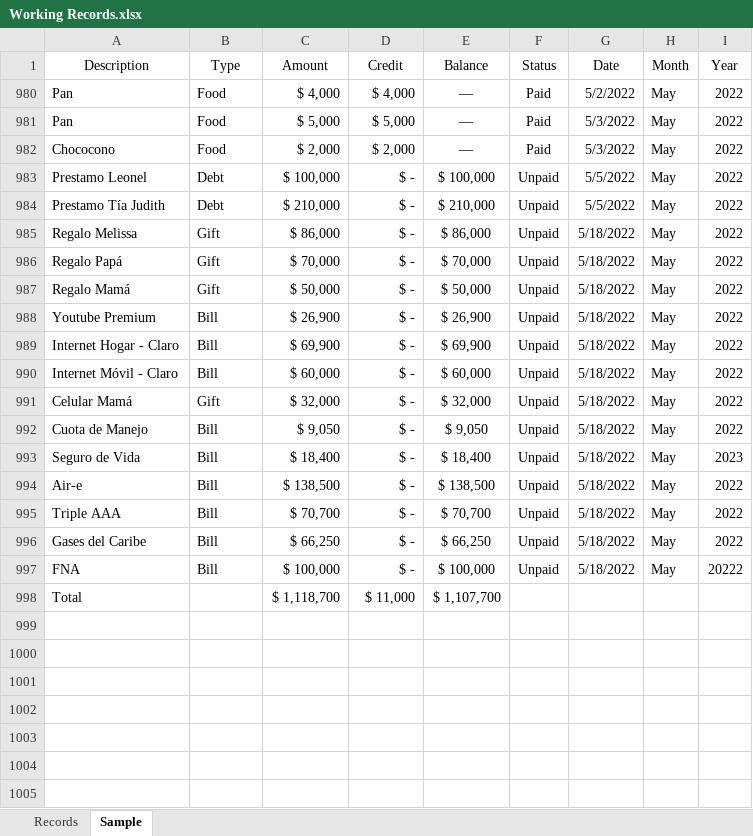
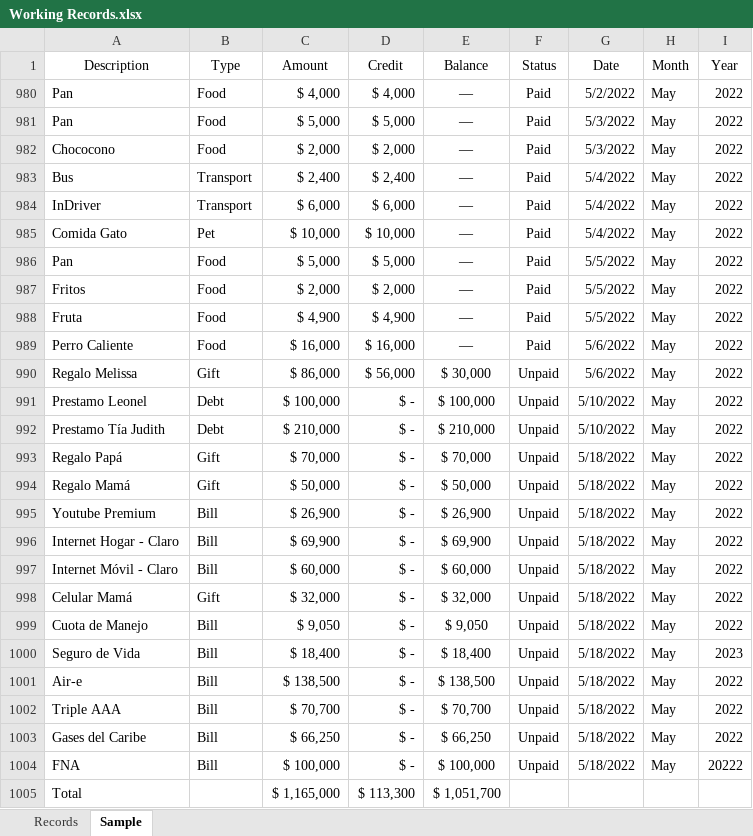
Before and after one commit to yarib97/Working_Records, an Excel workbook: Working Records.xlsx, sheet Sample, drawn as a sheet; values as stored, in another font and other column widths than the file's, no borders; conditional formats and table styles not drawn; removed rows and columns are numbered as before the commit, all else as after; the diff names each change by its address in the sheet, - before the commit and + after, or states it on an @@ line.

Commit message:
Last update

```diff
--- a/Working Records.xlsx (sheet Sample)
+++ b/Working Records.xlsx (sheet Sample)
+row 983: Bus | Transport | $ 2,400 | $ 2,400 | — | Paid | 5/4/2022 | May | 2022
+row 984: InDriver | Transport | $ 6,000 | $ 6,000 | — | Paid | 5/4/2022 | May | 2022
+row 985: Comida Gato | Pet | $ 10,000 | $ 10,000 | — | Paid | 5/4/2022 | May | 2022
+row 986: Pan | Food | $ 5,000 | $ 5,000 | — | Paid | 5/5/2022 | May | 2022
+row 987: Fritos | Food | $ 2,000 | $ 2,000 | — | Paid | 5/5/2022 | May | 2022
+row 988: Fruta | Food | $ 4,900 | $ 4,900 | — | Paid | 5/5/2022 | May | 2022
+row 989: Perro Caliente | Food | $ 16,000 | $ 16,000 | — | Paid | 5/6/2022 | May | 2022
+row 990: Regalo Melissa | Gift | $ 86,000 | $ 56,000 | $ 30,000 | Unpaid | 5/6/2022 | May | 2022
-G991:G992 (Date): 5/5/2022
+G991:G992 (Date): 5/10/2022
-row 985: Regalo Melissa | Gift | $ 86,000 | $ - | $ 86,000 | Unpaid | 5/18/2022 | May | 2022
-row 998: Total |  | $ 1,118,700 | $ 11,000 | $ 1,107,700
+row 1005: Total |  | $ 1,165,000 | $ 113,300 | $ 1,051,700
```
Also changed, not shown: sheet Records, hidden cells.
